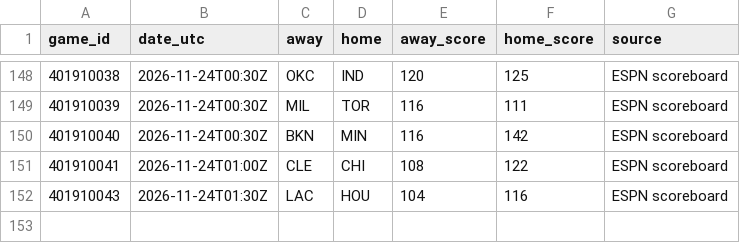
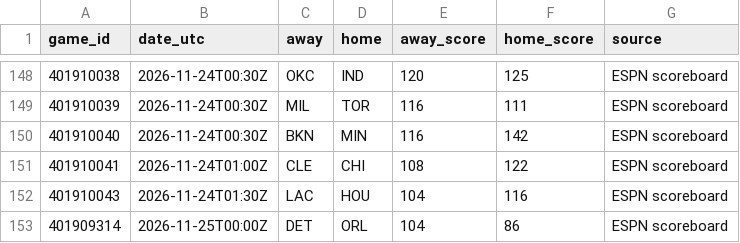
Before and after one commit to conny92-coder/Nba-edge, a CSV file: data/game_results.csv, drawn as a sheet; only a part is shown, gaps mark what is left out; the diff names each change by its address in the sheet, - before the commit and + after, or states it on an @@ line.

```diff
--- a/data/game_results.csv
+++ b/data/game_results.csv
+row 153: 401909314 | 2026-11-25T00:00Z | DET | ORL | 104 | 86 | ESPN scoreboard
```
Also changed, not shown: data/injuries.csv, data/updated_ratings.csv, 2 other files.
